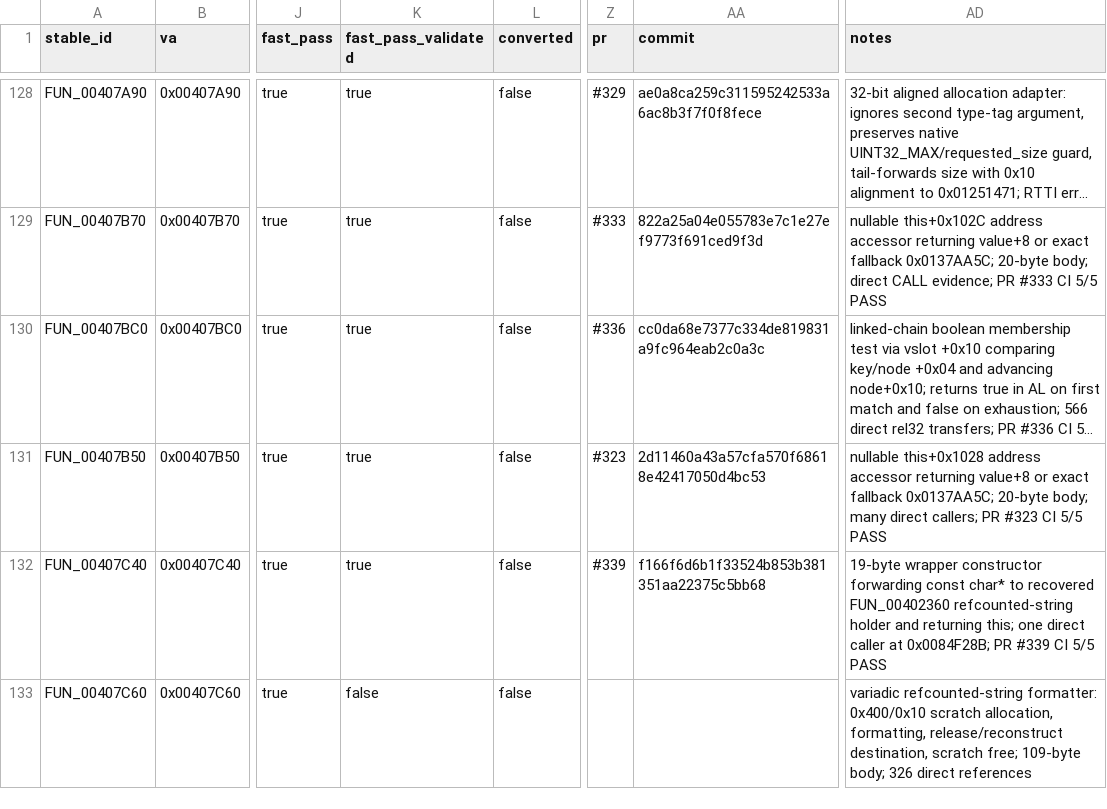
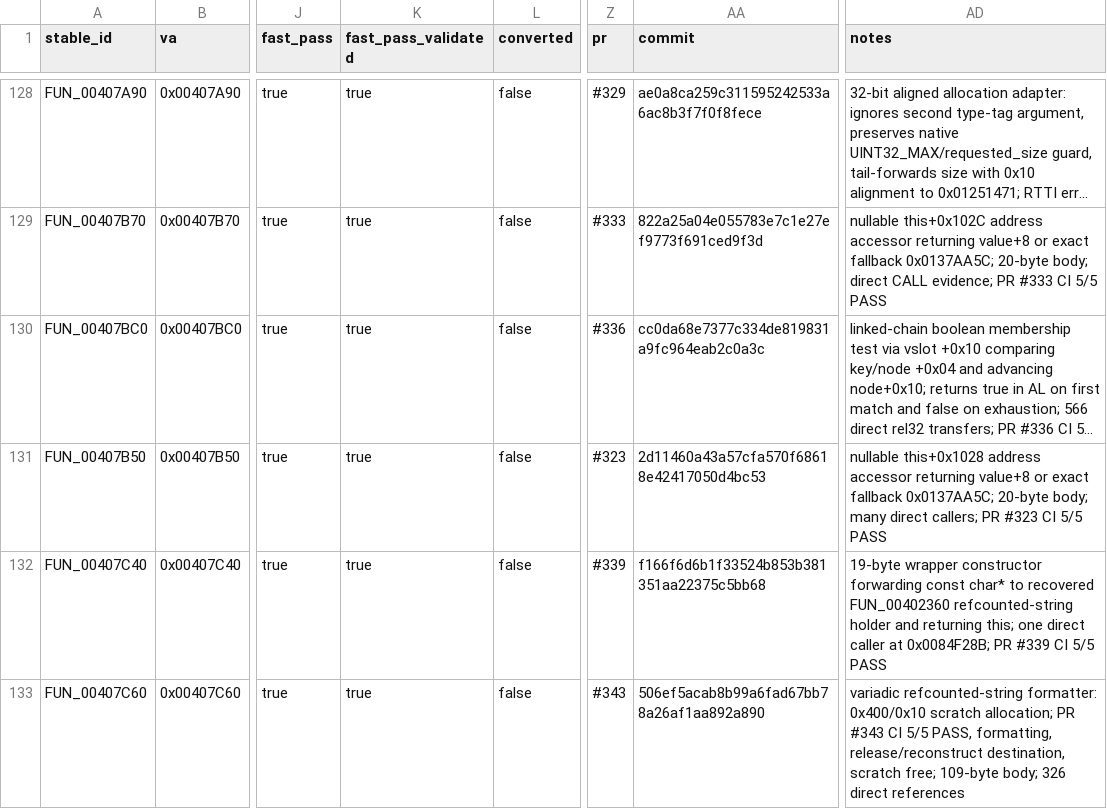
Before and after one commit to Putxo/BioHazard-V-Resurrection, a CSV file: database/functions.csv, drawn as a sheet; only a part is shown, gaps mark what is left out; long unchanged cells end in …; the diff names each change by its address in the sheet, - before the commit and + after, or states it on an @@ line.

Commit message:
Promote FUN_00407C60 in database/functions.csv

```diff
--- a/database/functions.csv
+++ b/database/functions.csv
-K133 (fast_pass_validated): false
+K133 (fast_pass_validated): true
-Z133 (pr): (empty)
+Z133 (pr): #343
-AA133 (commit): (empty)
+AA133 (commit): 506ef5acab8b99a6fad67bb78a26af1aa892a890
-AD133 (notes): …0x400/0x10 scratch allocation, formatting, release/reconstruct…
+AD133 (notes): …0x400/0x10 scratch allocation; PR #343 CI 5/5 PASS, formatting, release/reconstruct…
```
